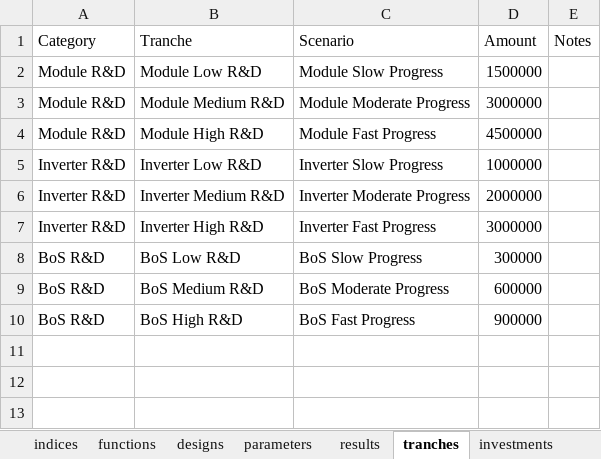
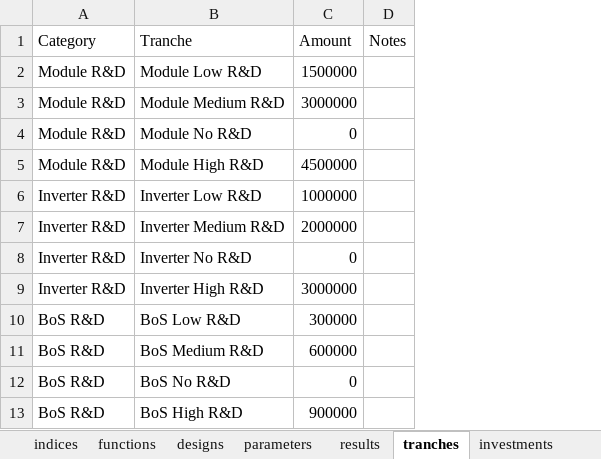
Before and after one commit to NREL/tyche, an Excel workbook: src/technology/pv-residential-simple/pv-residential-simple.xlsx, sheet tranches, drawn as a sheet; values as stored, in another font and other column widths than the file's, no borders; removed rows and columns are numbered as before the commit, all else as after; the diff names each change by its address in the sheet, - before the commit and + after, or states it on an @@ line.

Commit message:
#144 updates pv residential simple to remove scenarios

```diff
--- a/src/technology/pv-residential-simple/pv-residential-simple.xlsx (sheet tranches)
+++ b/src/technology/pv-residential-simple/pv-residential-simple.xlsx (sheet tranches)
-column C (Scenario), rows 2-10: Module Slow Progress | Module Moderate Progress | Module Fast Progress | Inverter Slow Progress | Inverter Moderate Progress | Inverter Fast Progress | BoS Slow Progress | BoS Moderate Progress | BoS Fast Progress
+row 4: Module R&D | Module No R&D | 0
+row 8: Inverter R&D | Inverter No R&D | 0
+row 12: BoS R&D | BoS No R&D | 0
```
Also changed, not shown: sheet parameters, sheet designs, sheet investments, 1 other file.
